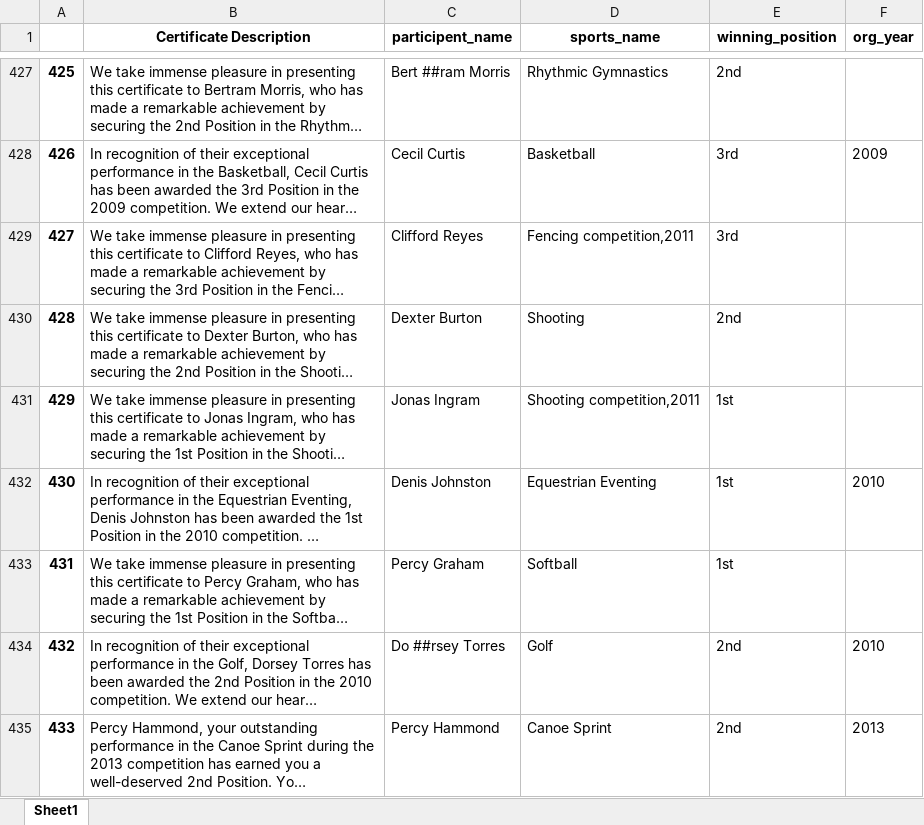
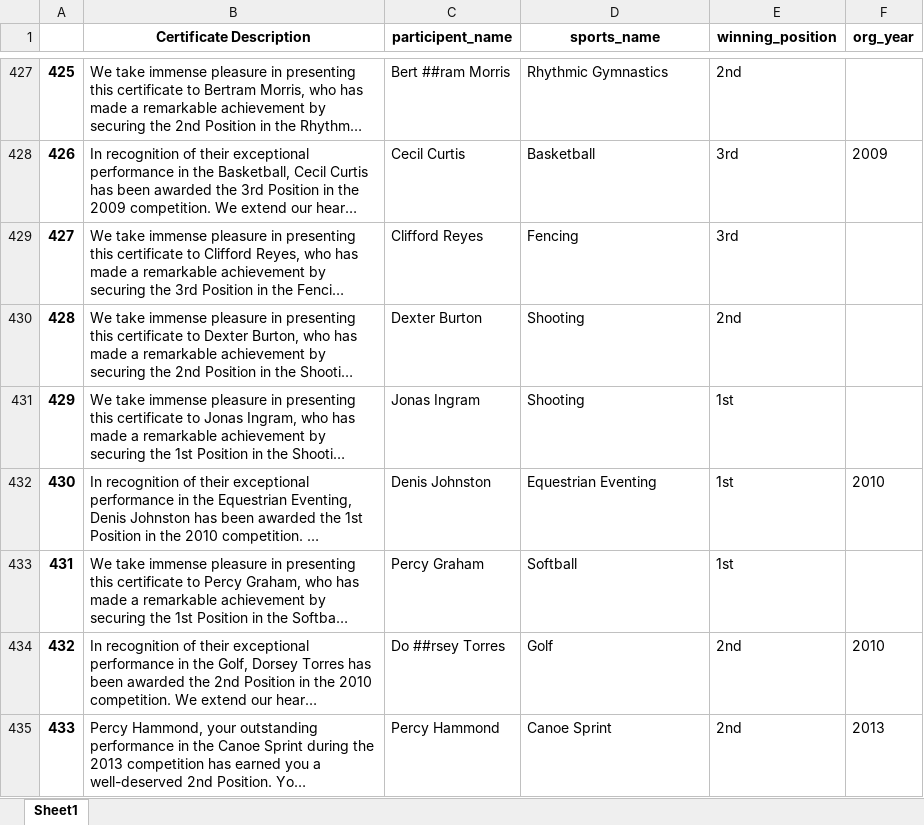
Before and after one commit to saikumar0605/ner-sports-certificate, an Excel workbook: output.xlsx, sheet Sheet1, drawn as a sheet; only a part is shown, gaps mark what is left out; long unchanged cells end in …; values as stored, in another font and other column widths than the file's, no borders; the diff covers the shown part only; the diff names each change by its address in the sheet, - before the commit and + after, or states it on an @@ line.

```diff
--- a/output.xlsx (sheet Sheet1)
+++ b/output.xlsx (sheet Sheet1)
-D429 (sports_name): Fencing competition,2011
+D429 (sports_name): Fencing
-D431 (sports_name): Shooting competition,2011
+D431 (sports_name): Shooting
```
Also changed, not shown: 51 edited cells elsewhere in this sheet, 2 other files.
